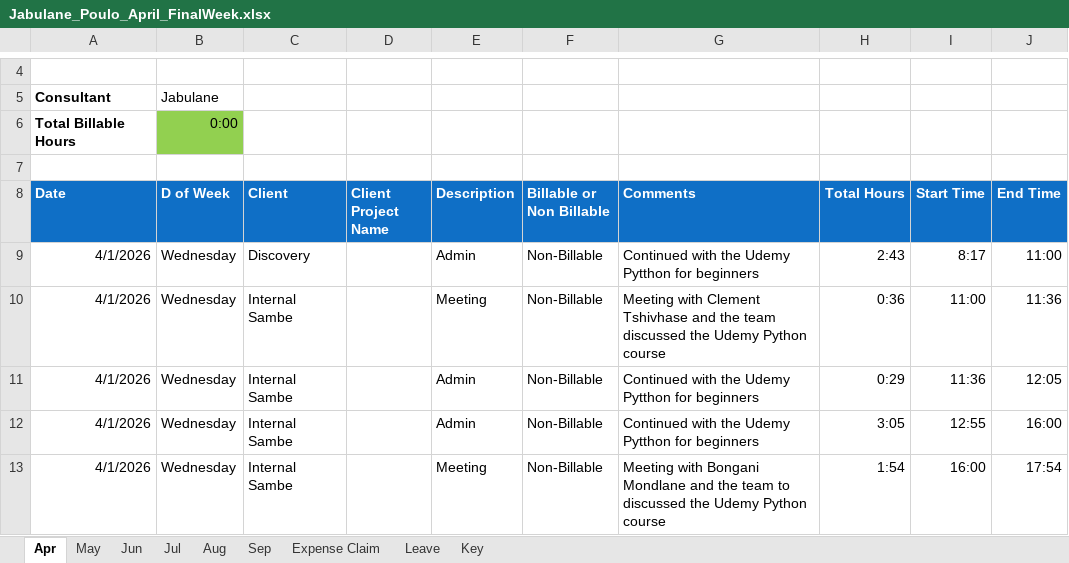
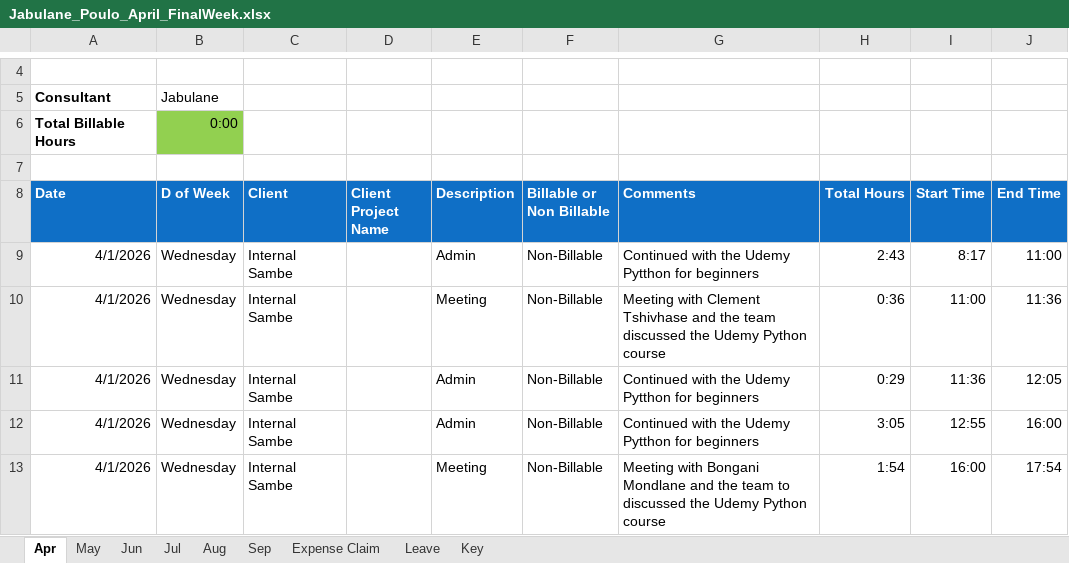
Before and after one commit to sc-grads/sc_JabulanePoulo_2026, an Excel workbook: Projects/Timesheet/Jabulane_Poulo/Jabulane_Poulo_April_FinalWeek.xlsx, sheet Apr, drawn as a sheet; only a part is shown, gaps mark what is left out; values as stored, in another font and other column widths than the file's, no borders; charts and pictures and conditional formats not drawn; the diff names each change by its address in the sheet, - before the commit and + after, or states it on an @@ line.

```diff
--- a/Projects/Timesheet/Jabulane_Poulo/Jabulane_Poulo_April_FinalWeek.xlsx (sheet Apr)
+++ b/Projects/Timesheet/Jabulane_Poulo/Jabulane_Poulo_April_FinalWeek.xlsx (sheet Apr)
-C9 (Client): Discovery
+C9 (Client): Internal Sambe
```
